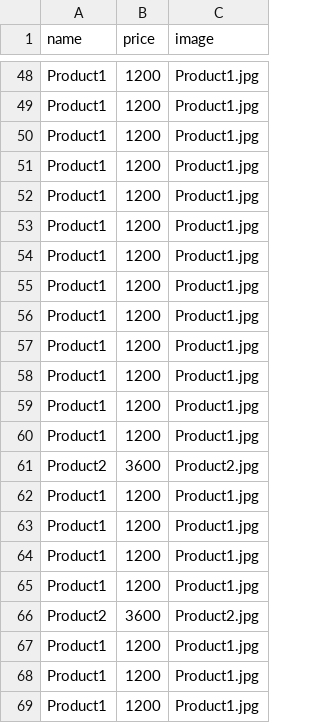
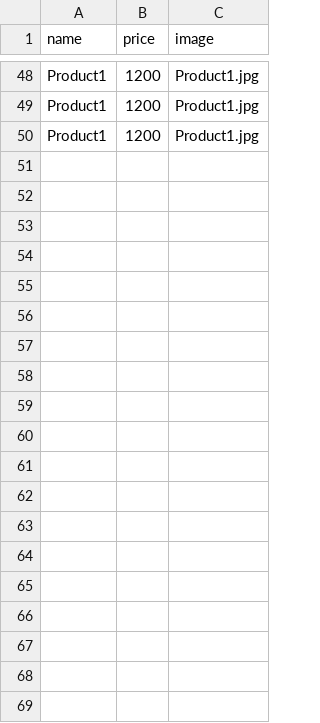
Before and after one commit to doug7410/queue-demo, a CSV file: files/products.csv, drawn as a sheet; only a part is shown, gaps mark what is left out; the diff covers the shown part only; the diff names each change by its address in the sheet, - before the commit and + after, or states it on an @@ line.

```diff
--- a/files/products.csv
+++ b/files/products.csv
-row 51: Product1 | 1200 | Product1.jpg
-row 52: Product1 | 1200 | Product1.jpg
-row 53: Product1 | 1200 | Product1.jpg
-row 54: Product1 | 1200 | Product1.jpg
-row 55: Product1 | 1200 | Product1.jpg
-row 56: Product1 | 1200 | Product1.jpg
-row 57: Product1 | 1200 | Product1.jpg
-row 58: Product1 | 1200 | Product1.jpg
-row 59: Product1 | 1200 | Product1.jpg
-row 60: Product1 | 1200 | Product1.jpg
-row 61: Product2 | 3600 | Product2.jpg
-row 62: Product1 | 1200 | Product1.jpg
-row 63: Product1 | 1200 | Product1.jpg
-row 64: Product1 | 1200 | Product1.jpg
-row 65: Product1 | 1200 | Product1.jpg
-row 66: Product2 | 3600 | Product2.jpg
-row 67: Product1 | 1200 | Product1.jpg
-row 68: Product1 | 1200 | Product1.jpg
-row 69: Product1 | 1200 | Product1.jpg
```
Also changed, not shown: 32 removed rows elsewhere in this file, 2 other files.
